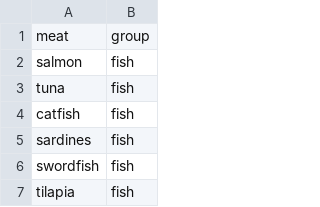
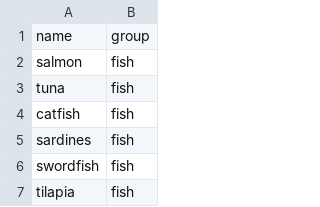
Before and after one commit to andongluis/NLP-P2, a CSV file: csv/meats.csv, drawn as a sheet; only a part is shown.

Commit message:
changed title in meats for consistency

```diff
--- a/csv/meats.csv
+++ b/csv/meats.csv
@@ -1,2 +1,2 @@
-meat,group
+name,group
 salmon,fish
```
